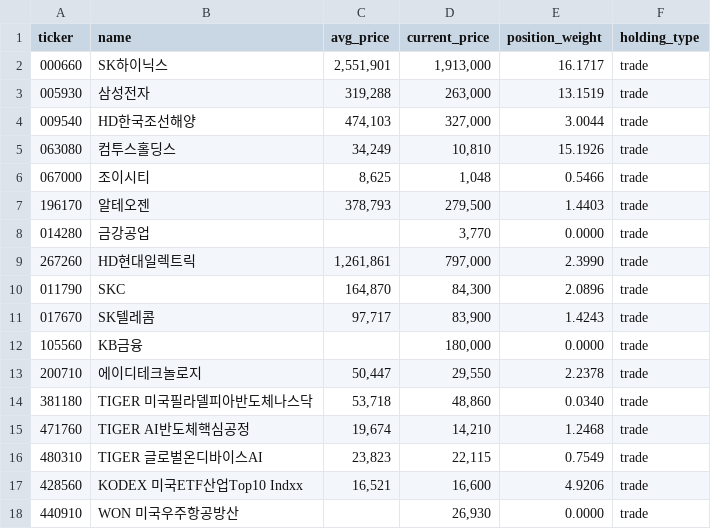
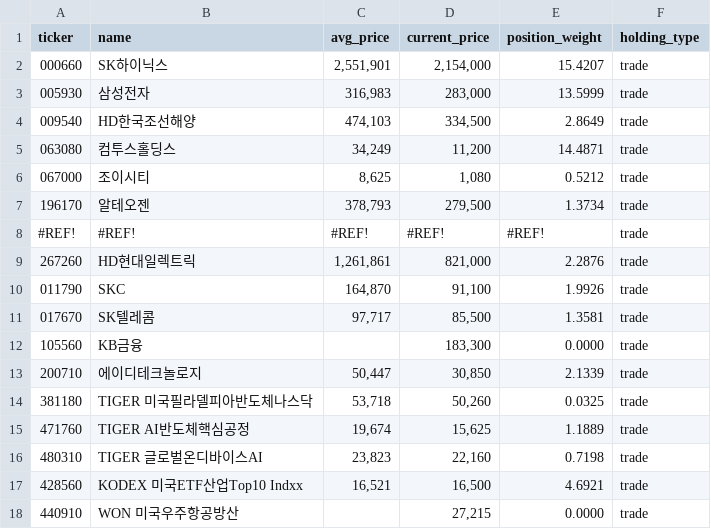
Before and after one commit to beoo74/stock-ai-data, a CSV file: forGhatGPT.csv, drawn as a sheet; only a part is shown; the diff covers the shown part only.

Commit message:
Update forGhatGPT.csv from Google Sheets

```diff
--- a/forGhatGPT.csv
+++ b/forGhatGPT.csv
@@ -1,18 +1,18 @@
 ticker,name,avg_price,current_price,position_weight,holding_type
-000660,SK하이닉스,"2,551,901","1,913,000",16.1717,trade
-005930,삼성전자,"319,288","263,000",13.1519,trade
-009540,HD한국조선해양,"474,103","327,000",3.0044,trade
-063080,컴투스홀딩스,"34,249","10,810",15.1926,trade
-067000,조이시티,"8,625","1,048",0.5466,trade
-196170,알테오젠,"378,793","279,500",1.4403,trade
-014280,금강공업,,"3,770",0.0000,trade
-267260,HD현대일렉트릭,"1,261,861","797,000",2.3990,trade
-011790,SKC,"164,870","84,300",2.0896,trade
-017670,SK텔레콤,"97,717","83,900",1.4243,trade
-105560,KB금융,,"180,000",0.0000,trade
-200710,에이디테크놀로지,"50,447","29,550",2.2378,trade
-381180,TIGER 미국필라델피아반도체나스닥,"53,718","48,860",0.0340,trade
-471760,TIGER AI반도체핵심공정,"19,674","14,210",1.2468,trade
-480310,TIGER 글로벌온디바이스AI,"23,823","22,115",0.7549,trade
-428560,KODEX 미국ETF산업Top10 Indxx,"16,521","16,600",4.9206,trade
-440910,WON 미국우주항공방산,,"26,930",0.0000,trade
+000660,SK하이닉스,"2,551,901","2,154,000",15.4207,trade
+005930,삼성전자,"316,983","283,000",13.5999,trade
+009540,HD한국조선해양,"474,103","334,500",2.8649,trade
+063080,컴투스홀딩스,"34,249","11,200",14.4871,trade
+067000,조이시티,"8,625","1,080",0.5212,trade
+196170,알테오젠,"378,793","279,500",1.3734,trade
+#REF!,#REF!,#REF!,#REF!,#REF!,trade
+267260,HD현대일렉트릭,"1,261,861","821,000",2.2876,trade
+011790,SKC,"164,870","91,100",1.9926,trade
+017670,SK텔레콤,"97,717","85,500",1.3581,trade
+105560,KB금융,,"183,300",0.0000,trade
+200710,에이디테크놀로지,"50,447","30,850",2.1339,trade
+381180,TIGER 미국필라델피아반도체나스닥,"53,718","50,260",0.0325,trade
+471760,TIGER AI반도체핵심공정,"19,674","15,625",1.1889,trade
+480310,TIGER 글로벌온디바이스AI,"23,823","22,160",0.7198,trade
+428560,KODEX 미국ETF산업Top10 Indxx,"16,521","16,500",4.6921,trade
+440910,WON 미국우주항공방산,,"27,215",0.0000,trade
```
Also changed, not shown: 21 edited cells elsewhere in this file.
